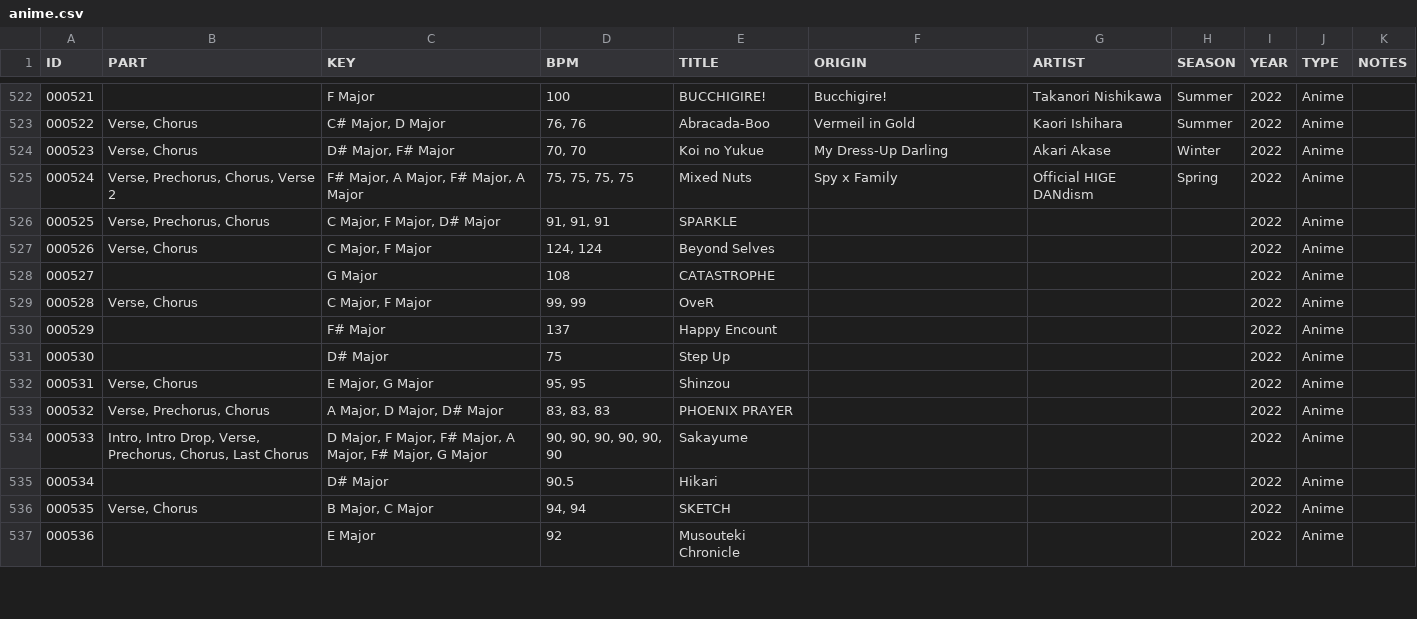
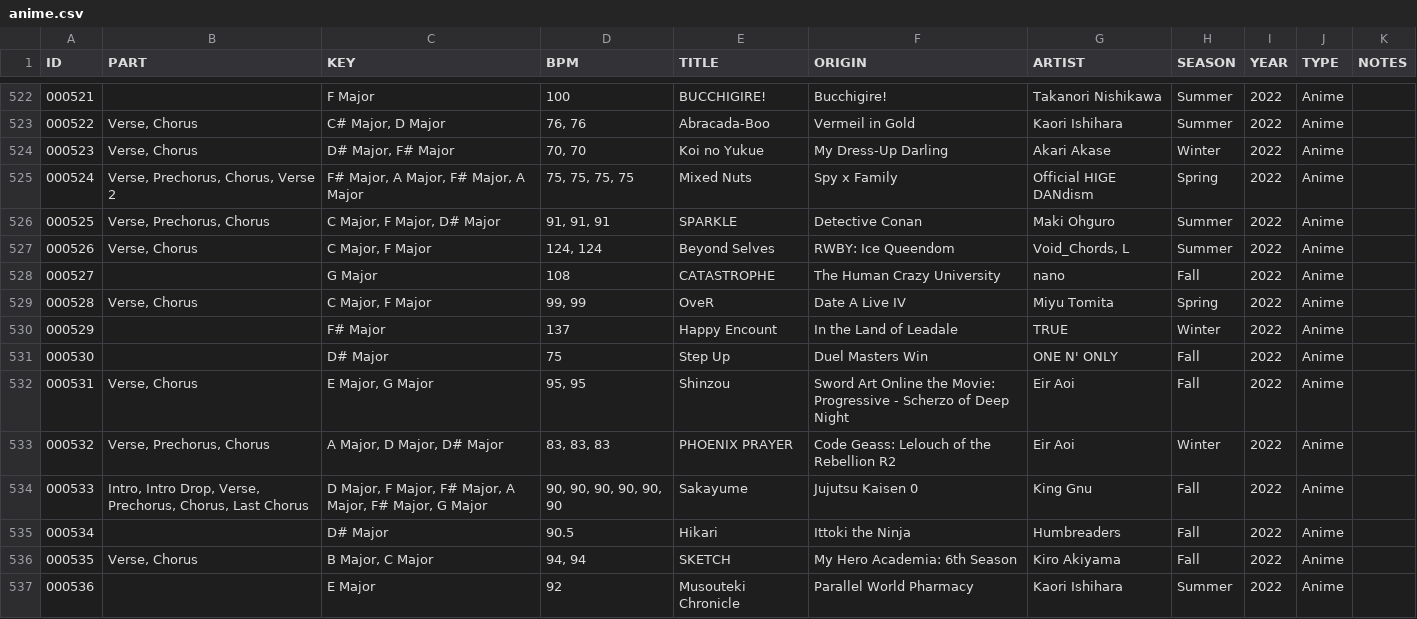
Before and after one commit to CosmicMashups/MashHub, a CSV file: src/assets/anime.csv, drawn as a sheet; only a part is shown, gaps mark what is left out; the diff covers the shown part only.

```diff
--- a/src/assets/anime.csv
+++ b/src/assets/anime.csv
@@ -525,13 +525,13 @@
 000524,"Verse, Prechorus, Chorus, Verse 2","F# Major, A Major, F# Major, A Major","75, 75, 75, 75",Mixed Nuts,Spy x Family,Official HIGE DANdism,Spring,2022,Anime,
-000525,"Verse, Prechorus, Chorus","C Major, F Major, D# Major","91, 91, 91",SPARKLE,,,,2022,Anime,
-000526,"Verse, Chorus","C Major, F Major","124, 124",Beyond Selves,,,,2022,Anime,
-000527,,G Major,108,CATASTROPHE,,,,2022,Anime,
-000528,"Verse, Chorus","C Major, F Major","99, 99",OveR,,,,2022,Anime,
-000529,,F# Major,137,Happy Encount,,,,2022,Anime,
-000530,,D# Major,75,Step Up,,,,2022,Anime,
-000531,"Verse, Chorus","E Major, G Major","95, 95",Shinzou,,,,2022,Anime,
-000532,"Verse, Prechorus, Chorus","A Major, D Major, D# Major","83, 83, 83",PHOENIX PRAYER,,,,2022,Anime,
-000533,"Intro, Intro Drop, Verse, Prechorus, Chorus, Last Chorus","D Major, F Major, F# Major, A Major, F# Major, G Major","90, 90, 90, 90, 90, 90",Sakayume,,,,2022,Anime,
-000534,,D# Major,90.5,Hikari,,,,2022,Anime,
-000535,"Verse, Chorus","B Major, C Major","94, 94",SKETCH,,,,2022,Anime,
-000536,,E Major,92,Musouteki Chronicle,,,,2022,Anime,
+000525,"Verse, Prechorus, Chorus","C Major, F Major, D# Major","91, 91, 91",SPARKLE,Detective Conan,Maki Ohguro,Summer,2022,Anime,
+000526,"Verse, Chorus","C Major, F Major","124, 124",Beyond Selves,RWBY: Ice Queendom,"Void_Chords, L",Summer,2022,Anime,
+000527,,G Major,108,CATASTROPHE,The Human Crazy University,nano,Fall,2022,Anime,
+000528,"Verse, Chorus","C Major, F Major","99, 99",OveR,Date A Live IV,Miyu Tomita,Spring,2022,Anime,
+000529,,F# Major,137,Happy Encount,In the Land of Leadale,TRUE,Winter,2022,Anime,
+000530,,D# Major,75,Step Up,Duel Masters Win,ONE N' ONLY,Fall,2022,Anime,
+000531,"Verse, Chorus","E Major, G Major","95, 95",Shinzou,Sword Art Online the Movie: Progressive - Scherzo of Deep Night,Eir Aoi,Fall,2022,Anime,
+000532,"Verse, Prechorus, Chorus","A Major, D Major, D# Major","83, 83, 83",PHOENIX PRAYER,Code Geass: Lelouch of the Rebellion R2,Eir Aoi,Winter,2022,Anime,
+000533,"Intro, Intro Drop, Verse, Prechorus, Chorus, Last Chorus","D Major, F Major, F# Major, A Major, F# Major, G Major","90, 90, 90, 90, 90, 90",Sakayume,Jujutsu Kaisen 0,King Gnu,Fall,2022,Anime,
+000534,,D# Major,90.5,Hikari,Ittoki the Ninja,Humbreaders,Fall,2022,Anime,
+000535,"Verse, Chorus","B Major, C Major","94, 94",SKETCH,My Hero Academia: 6th Season,Kiro Akiyama,Fall,2022,Anime,
+000536,,E Major,92,Musouteki Chronicle,Parallel World Pharmacy,Kaori Ishihara,Summer,2022,Anime,
```
Also changed, not shown: 59 edited cells elsewhere in this file, 12 other files.
